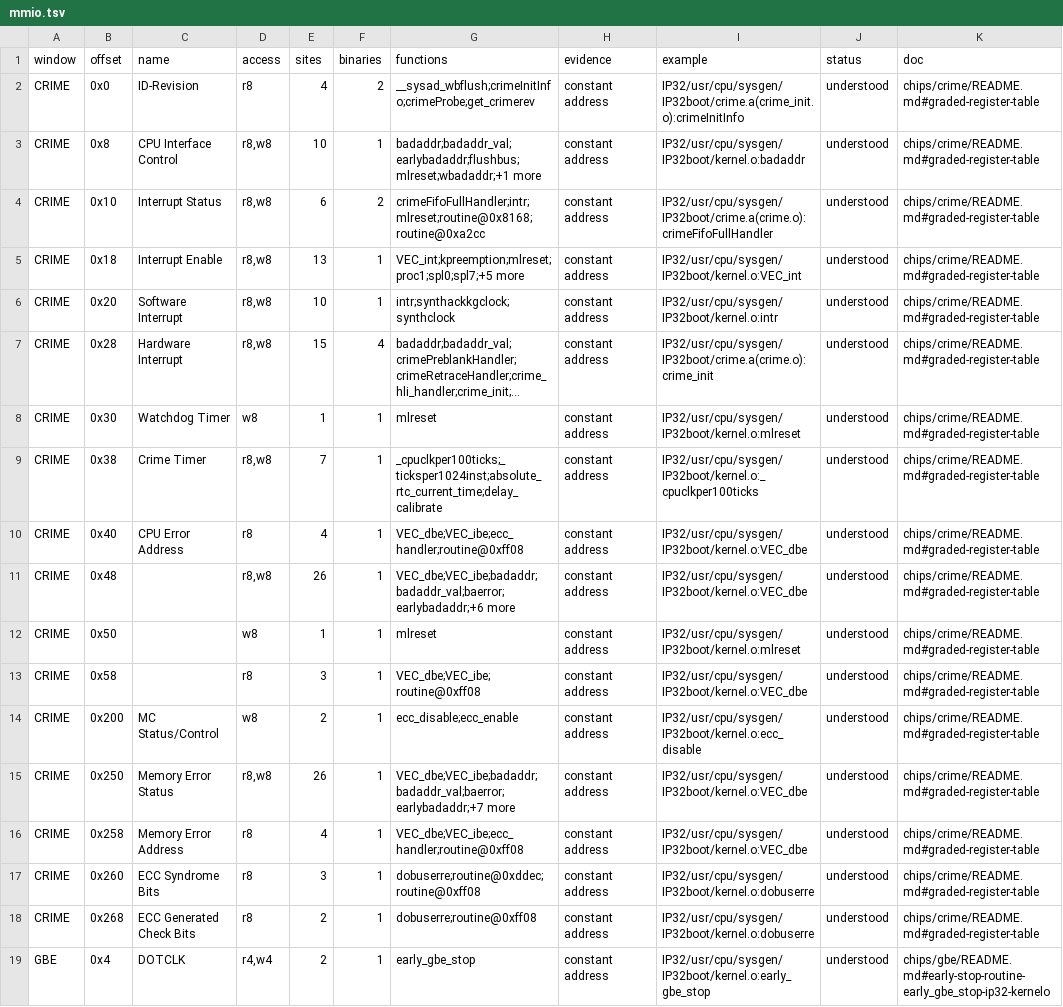
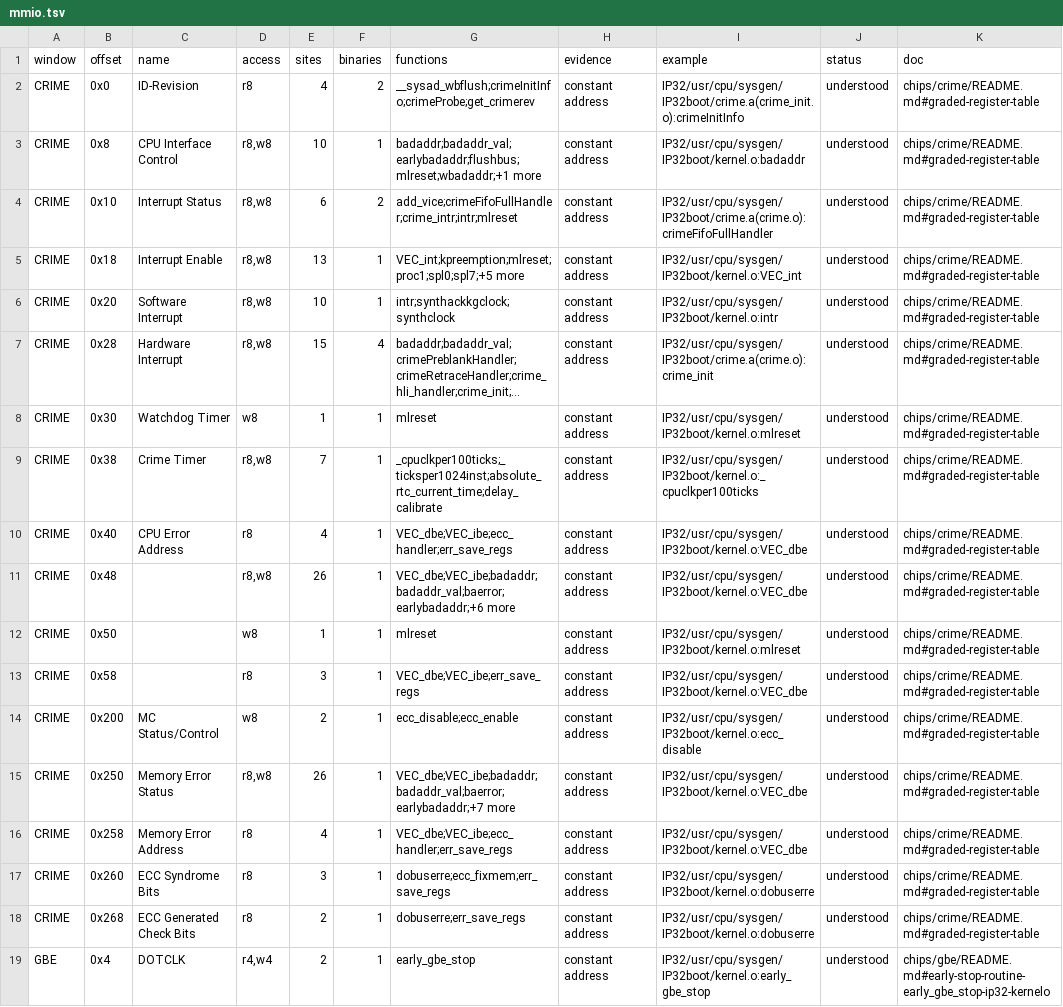
Before and after one commit to jamesbraid/chips, a TSV file: docs/inventory/mmio.tsv, drawn as a sheet; only a part is shown; long unchanged cells end in …; the diff names each change by its address in the sheet, - before the commit and + after, or states it on an @@ line.

```diff
--- a/docs/inventory/mmio.tsv
+++ b/docs/inventory/mmio.tsv
-G4 (functions): crimeFifoFullHandler;intr;mlreset;routine@0x8168;routine@0xa2cc
+G4 (functions): add_vice;crimeFifoFullHandler;crime_intr;intr;mlreset
-G10 (functions): VEC_dbe;VEC_ibe;ecc_handler;routine@0xff08
+G10 (functions): VEC_dbe;VEC_ibe;ecc_handler;err_save_regs
-G13 (functions): VEC_dbe;VEC_ibe;routine@0xff08
+G13 (functions): VEC_dbe;VEC_ibe;err_save_regs
-G16 (functions): VEC_dbe;VEC_ibe;ecc_handler;routine@0xff08
+G16 (functions): VEC_dbe;VEC_ibe;ecc_handler;err_save_regs
-G17 (functions): dobuserre;routine@0xddec;routine@0xff08
+G17 (functions): dobuserre;ecc_fixmem;err_save_regs
-G18 (functions): dobuserre;routine@0xff08
+G18 (functions): dobuserre;err_save_regs
```
Also changed, not shown: docs/inventory/binaries.tsv, docs/inventory/summary.tsv, 3 other files.
